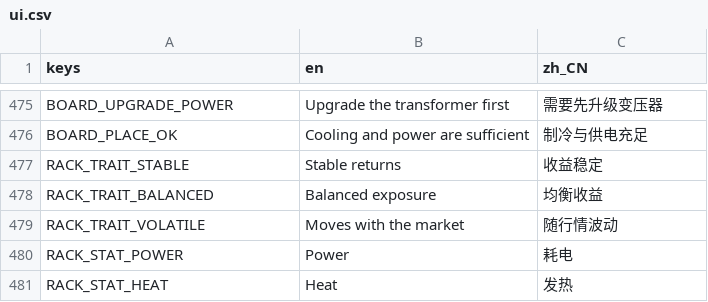
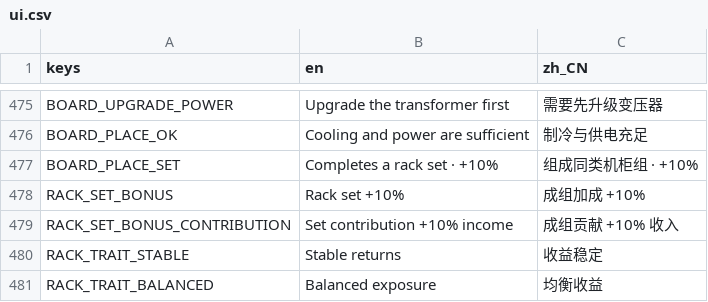
Before and after one commit to GaoJiasheng/DataCenterTycoon, a CSV file: localization/ui.csv, drawn as a sheet; only a part is shown, gaps mark what is left out; the shorter side is filled out with more unchanged rows.

Commit message:
feat: add authoritative rack set bonuses

```diff
--- a/localization/ui.csv
+++ b/localization/ui.csv
@@ -476,2 +476,5 @@ BOARD_UPGRADE_POWER,Upgrade the transformer first,需要先升级变压器
 BOARD_PLACE_OK,Cooling and power are sufficient,制冷与供电充足
+BOARD_PLACE_SET,Completes a rack set · +10%,组成同类机柜组 · +10%
+RACK_SET_BONUS,Rack set +10%,成组加成 +10%
+RACK_SET_BONUS_CONTRIBUTION,Set contribution +10% income,成组贡献 +10% 收入
 RACK_TRAIT_STABLE,Stable returns,收益稳定
```
Also changed, not shown: docs/balance_runs/active.csv, docs/balance_runs/aggressive.csv, 13 other files.
